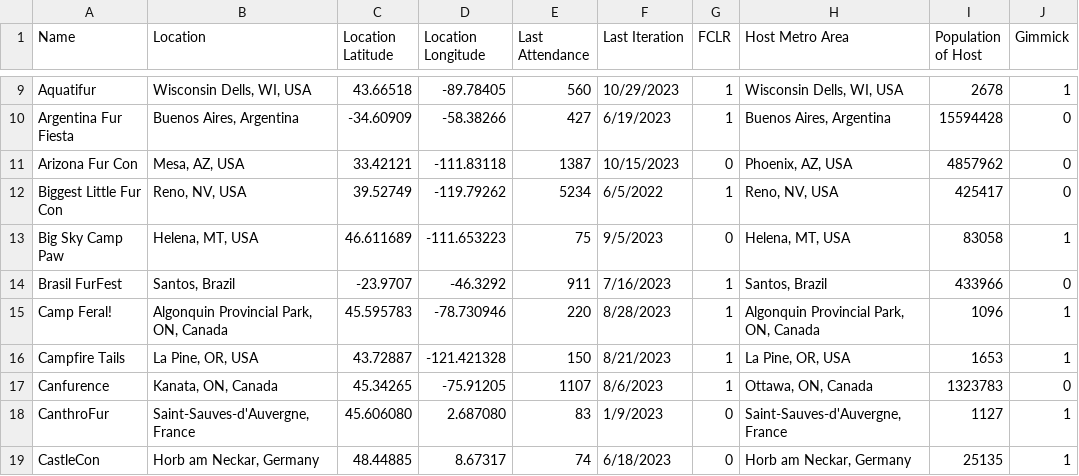
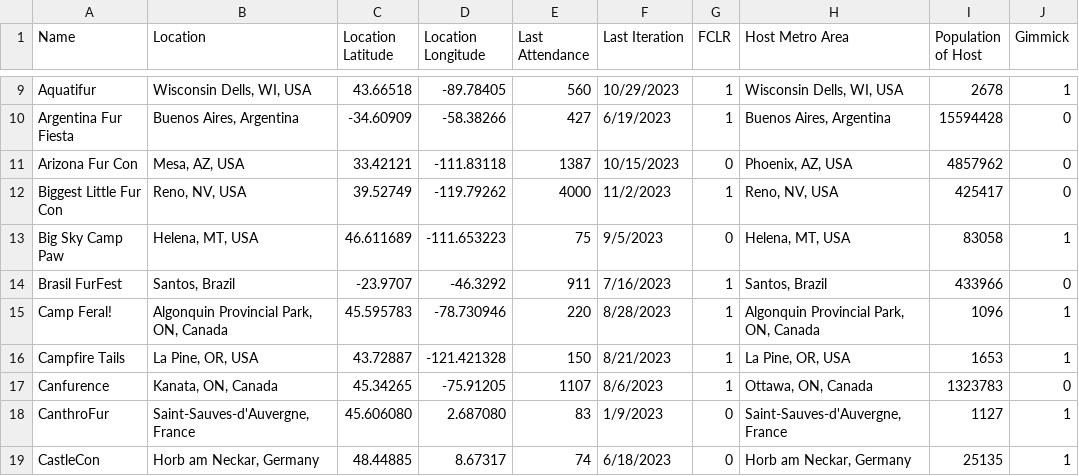
Before and after one commit to huehuecoyotl/furry-con-map, a CSV file: basic_con_data.csv, drawn as a sheet; only a part is shown, gaps mark what is left out.

Commit message:
blfc is always one of the slowest for attendee numbers to show up anywhere I can find them. this number is not real. I'm guessing (based on vibes and nothing else) they had around a 30% decrease in attendee numbers. If someone has a more accurate number, correct me.

```diff
--- a/basic_con_data.csv
+++ b/basic_con_data.csv
@@ -11,3 +11,3 @@
 "Arizona Fur Con","Mesa, AZ, USA",33.42121,-111.83118,1387,"10/15/2023",0,"Phoenix, AZ, USA",4857962,0
-"Biggest Little Fur Con","Reno, NV, USA",39.52749,-119.79262,5234,"6/5/2022",1,"Reno, NV, USA",425417,0
+"Biggest Little Fur Con","Reno, NV, USA",39.52749,-119.79262,4000,"11/2/2023",1,"Reno, NV, USA",425417,0
 "Big Sky Camp Paw","Helena, MT, USA",46.611689,-111.653223,75,"9/5/2023",0,"Helena, MT, USA",83058,1
```
